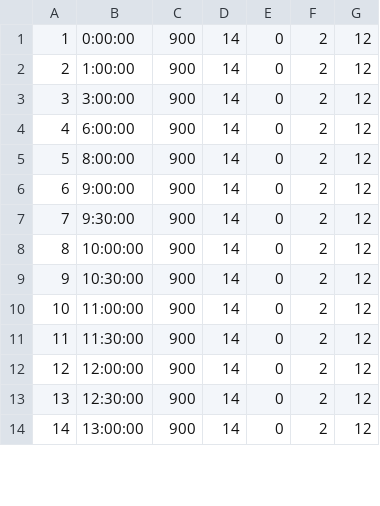
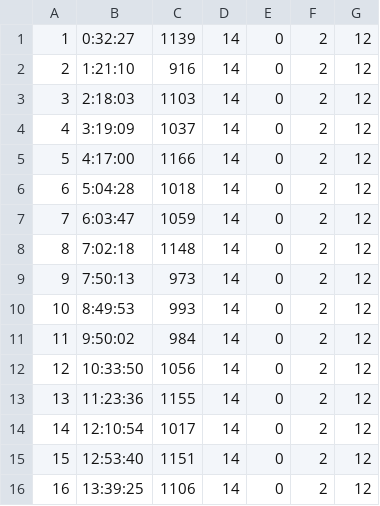
Before and after one commit to vandinhchuong/vdcproject, a CSV file: csv1.2.csv, drawn as a sheet; only a part is shown; addresses are those after the commit; the diff covers the shown part only; the diff names each change by its address in the sheet, - before the commit and + after, or states it on an @@ line.

Commit message:
Update csv1.2.csv

```diff
--- a/csv1.2.csv
+++ b/csv1.2.csv
-B1: 0:00:00
+B1: 0:32:27
-C1: 900
+C1: 1139
-B2: 1:00:00
+B2: 1:21:10
-C2: 900
+C2: 916
-B3: 3:00:00
+B3: 2:18:03
-C3: 900
+C3: 1103
-B4: 6:00:00
+B4: 3:19:09
-C4: 900
+C4: 1037
-B5: 8:00:00
+B5: 4:17:00
-C5: 900
+C5: 1166
-B6: 9:00:00
+B6: 5:04:28
-C6: 900
+C6: 1018
-B7: 9:30:00
+B7: 6:03:47
-C7: 900
+C7: 1059
-B8: 10:00:00
+B8: 7:02:18
-C8: 900
+C8: 1148
-B9: 10:30:00
+B9: 7:50:13
-C9: 900
+C9: 973
+row 10: 10 | 8:49:53 | 993 | 14 | 0 | 2 | 12
@@ column A renumbered between rows 11 and 53 @@
-B11: 11:00:00
+B11: 9:50:02
-C11: 900
+C11: 984
-B12: 11:30:00
+B12: 10:33:50
-C12: 900
+C12: 1056
+row 13: 13 | 11:23:36 | 1155 | 14 | 0 | 2 | 12
-B14: 12:00:00
+B14: 12:10:54
-C14: 900
+C14: 1017
-B15: 12:30:00
+B15: 12:53:40
-C15: 900
+C15: 1151
-B16: 13:00:00
+B16: 13:39:25
-C16: 900
+C16: 1106
```
Also changed, not shown: 5 added rows, 4 removed rows and 64 edited cells elsewhere in this file.
